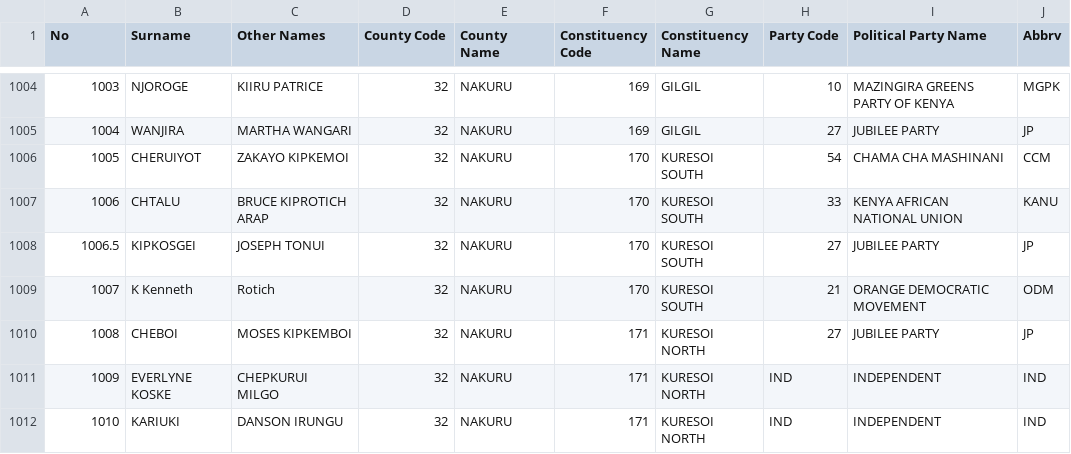
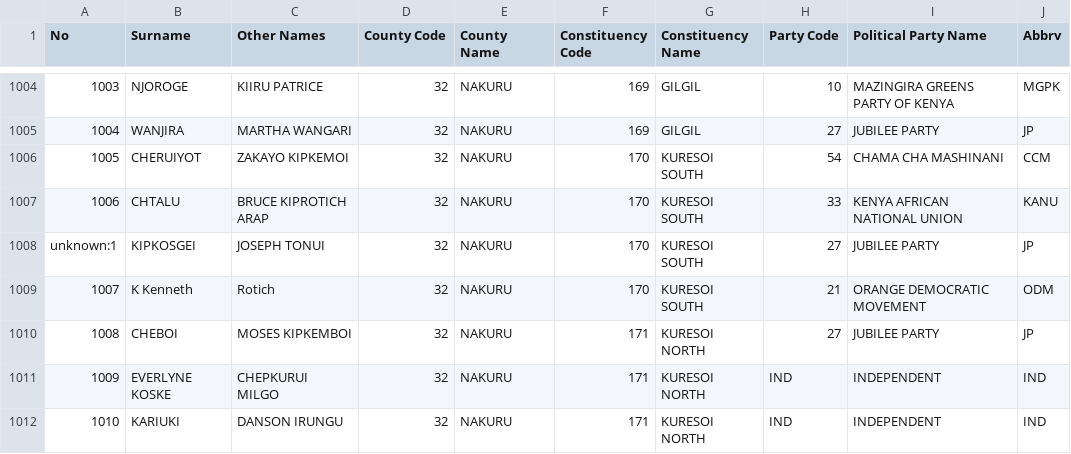
Before and after one commit to mysociety/yournextrepresentative, a CSV file: elections/kenya/data/2017_candidates_assembly.csv, drawn as a sheet; only a part is shown, gaps mark what is left out.

Commit message:
Don't pretend we know IEBC candidate numbers
In the candidate data from the original PDF, some rows were missing a
number in the 'No' column. Originally I filled in some monotonically
increasing numbers, but on reconsideration we shouldn't do that in cases
except when there's very clearly just a missing number in the sequence.

This commit changes the more dubious suggested identifiers for some
prefixed with 'unknown:'.

```diff
--- a/elections/kenya/data/2017_candidates_assembly.csv
+++ b/elections/kenya/data/2017_candidates_assembly.csv
@@ -1007,3 +1007,3 @@ No,Surname,Other Names,County Code,County Name,Constituency Code,Constituency Na
 1006,CHTALU,BRUCE KIPROTICH ARAP,32,NAKURU,170,KURESOI SOUTH,33,KENYA AFRICAN NATIONAL UNION,KANU
-1006.5,KIPKOSGEI,JOSEPH TONUI,32,NAKURU,170,KURESOI SOUTH,27,JUBILEE PARTY,JP
+unknown:1,KIPKOSGEI,JOSEPH TONUI,32,NAKURU,170,KURESOI SOUTH,27,JUBILEE PARTY,JP
 1007,K Kenneth,Rotich,32,NAKURU,170,KURESOI SOUTH,21,ORANGE DEMOCRATIC MOVEMENT,ODM
```
Also changed, not shown: 1 other file.
